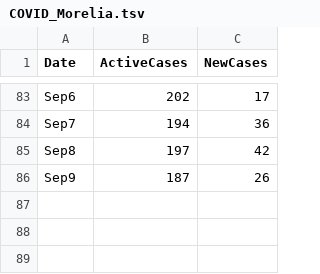
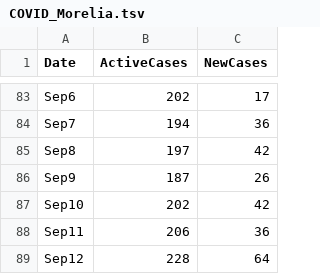
Before and after one commit to hugocarlos/public_scripts, a TSV file: COVID_Morelia.tsv, drawn as a sheet; only a part is shown, gaps mark what is left out; the diff names each change by its address in the sheet, - before the commit and + after, or states it on an @@ line.

```diff
--- a/COVID_Morelia.tsv
+++ b/COVID_Morelia.tsv
+row 87: Sep10 | 202 | 42
+row 88: Sep11 | 206 | 36
+row 89: Sep12 | 228 | 64
```
Also changed, not shown: 1 other file.
